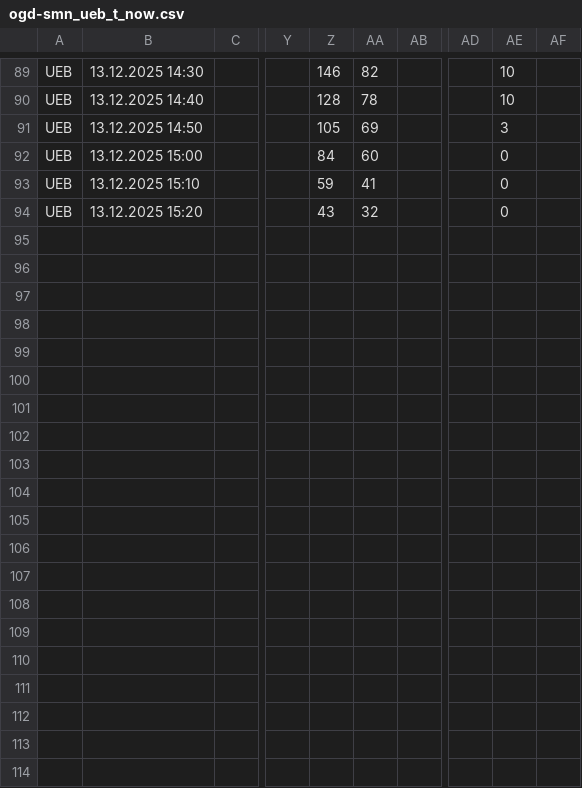
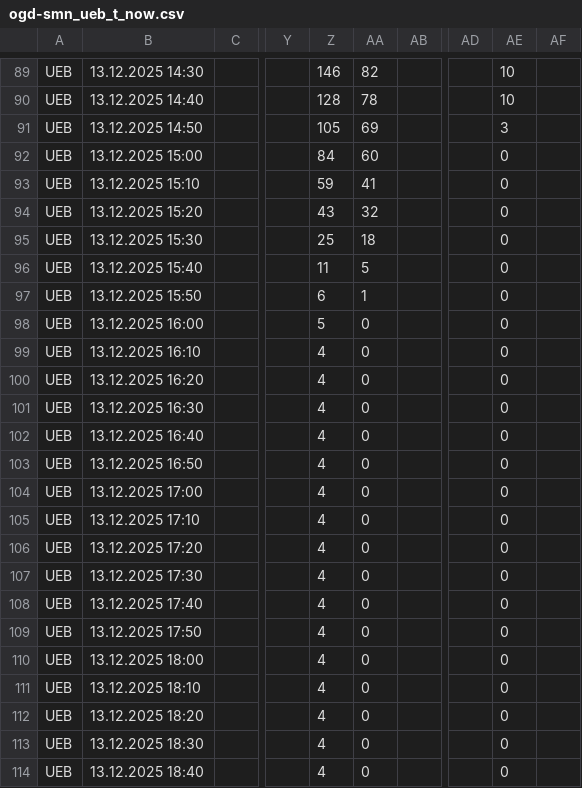
Before and after one commit to Steivan/LEG_analysis, a CSV file: Data/MeteoData/StationsData/UEB/ogd-smn_ueb_t_now.csv, drawn as a sheet; only a part is shown, gaps mark what is left out; rows hold the shown columns only; the diff covers the shown part only; the diff names each change by its address in the sheet, - before the commit and + after, or states it on an @@ line.

```diff
--- a/Data/MeteoData/StationsData/UEB/ogd-smn_ueb_t_now.csv
+++ b/Data/MeteoData/StationsData/UEB/ogd-smn_ueb_t_now.csv
+row 95: UEB | 13.12.2025 15:30 |  |  | 25 | 18 |  |  | 0
+row 96: UEB | 13.12.2025 15:40 |  |  | 11 | 5 |  |  | 0
+row 97: UEB | 13.12.2025 15:50 |  |  | 6 | 1 |  |  | 0
+row 98: UEB | 13.12.2025 16:00 |  |  | 5 | 0 |  |  | 0
+row 99: UEB | 13.12.2025 16:10 |  |  | 4 | 0 |  |  | 0
+row 100: UEB | 13.12.2025 16:20 |  |  | 4 | 0 |  |  | 0
+row 101: UEB | 13.12.2025 16:30 |  |  | 4 | 0 |  |  | 0
+row 102: UEB | 13.12.2025 16:40 |  |  | 4 | 0 |  |  | 0
+row 103: UEB | 13.12.2025 16:50 |  |  | 4 | 0 |  |  | 0
+row 104: UEB | 13.12.2025 17:00 |  |  | 4 | 0 |  |  | 0
+row 105: UEB | 13.12.2025 17:10 |  |  | 4 | 0 |  |  | 0
+row 106: UEB | 13.12.2025 17:20 |  |  | 4 | 0 |  |  | 0
+row 107: UEB | 13.12.2025 17:30 |  |  | 4 | 0 |  |  | 0
+row 108: UEB | 13.12.2025 17:40 |  |  | 4 | 0 |  |  | 0
+row 109: UEB | 13.12.2025 17:50 |  |  | 4 | 0 |  |  | 0
+row 110: UEB | 13.12.2025 18:00 |  |  | 4 | 0 |  |  | 0
+row 111: UEB | 13.12.2025 18:10 |  |  | 4 | 0 |  |  | 0
+row 112: UEB | 13.12.2025 18:20 |  |  | 4 | 0 |  |  | 0
+row 113: UEB | 13.12.2025 18:30 |  |  | 4 | 0 |  |  | 0
+row 114: UEB | 13.12.2025 18:40 |  |  | 4 | 0 |  |  | 0
```
Also changed, not shown: 14 added rows elsewhere in this file, Data/MeteoData/StationsData/hoe/ogd-smn_hoe_t_now.csv, Data/MeteoData/StationsData/klo/ogd-smn_klo_t_now.csv, 6 other files.
